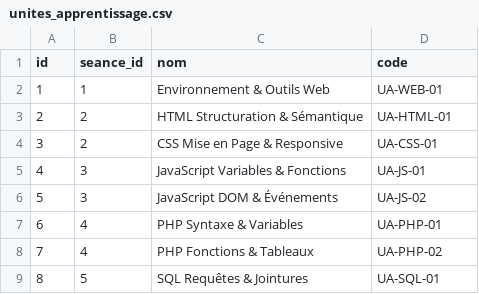
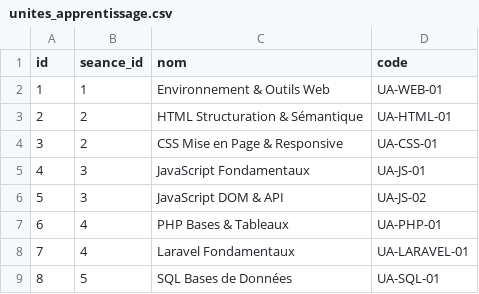
Before and after one commit to BENYEKHLEF-Anouar/SoliQuiz, a CSV file: SoliQuiz/database/data/unites_apprentissage.csv, drawn as a sheet.

```diff
--- a/SoliQuiz/database/data/unites_apprentissage.csv
+++ b/SoliQuiz/database/data/unites_apprentissage.csv
@@ -4,6 +4,6 @@ id,seance_id,nom,code
 3,2,CSS Mise en Page & Responsive,UA-CSS-01
-4,3,JavaScript Variables & Fonctions,UA-JS-01
-5,3,JavaScript DOM & Événements,UA-JS-02
-6,4,PHP Syntaxe & Variables,UA-PHP-01
-7,4,PHP Fonctions & Tableaux,UA-PHP-02
-8,5,SQL Requêtes & Jointures,UA-SQL-01
+4,3,JavaScript Fondamentaux,UA-JS-01
+5,3,JavaScript DOM & API,UA-JS-02
+6,4,PHP Bases & Tableaux,UA-PHP-01
+7,4,Laravel Fondamentaux,UA-LARAVEL-01
+8,5,SQL Bases de Données,UA-SQL-01
```
Also changed, not shown: SoliQuiz/database/data/competences.csv, SoliQuiz/database/data/options.csv, 54 other files.
